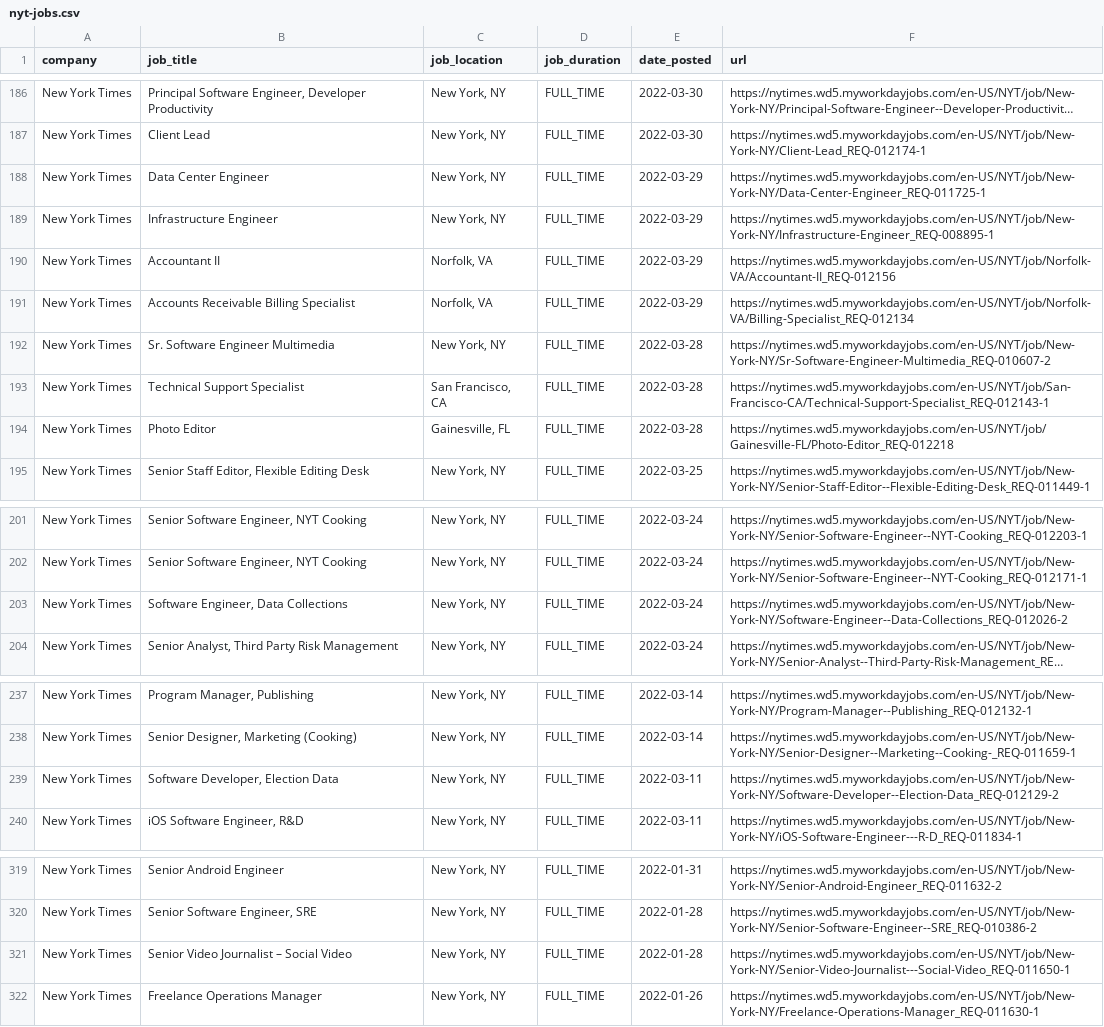
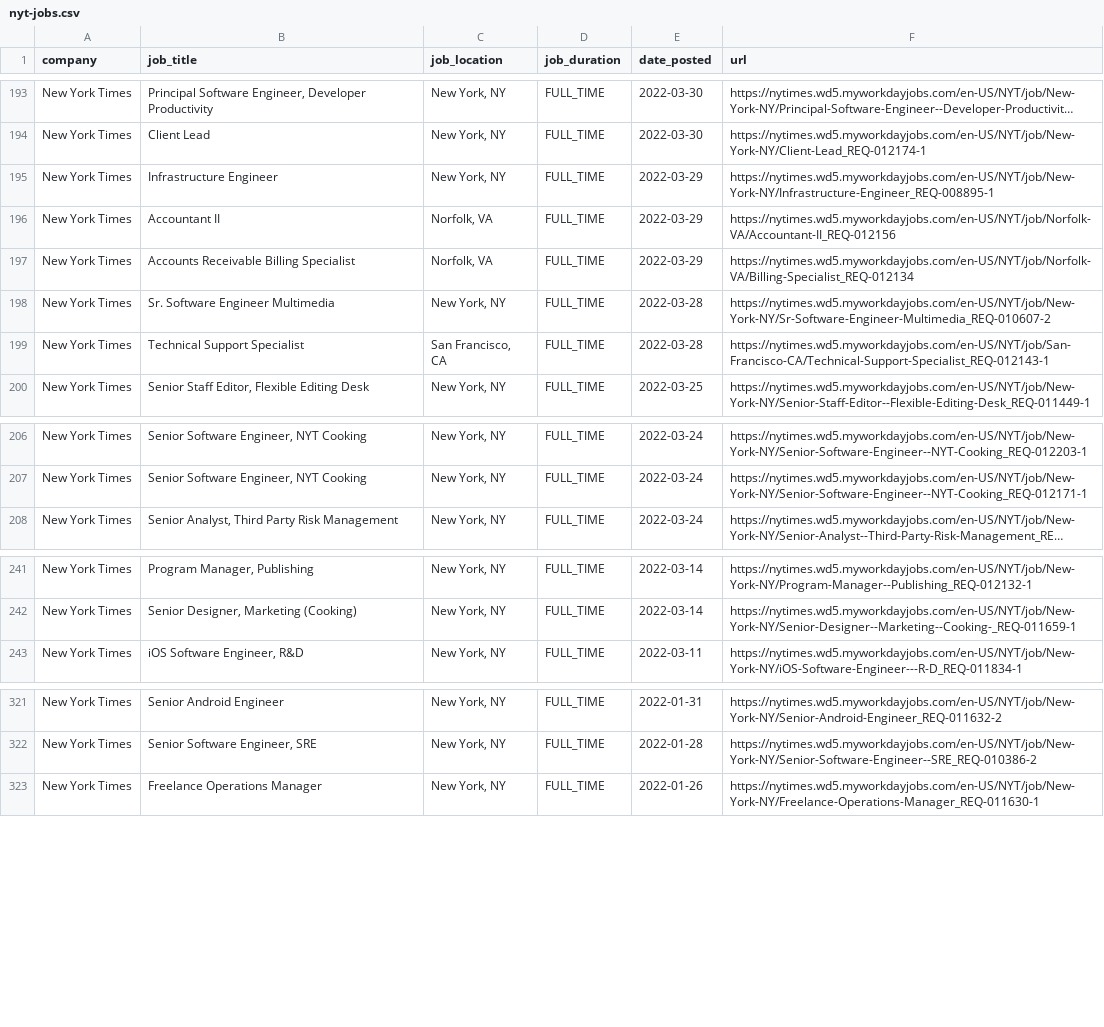
Before and after one commit to ndmvisuals/job-search-tool, a CSV file: data/nyt-jobs.csv, drawn as a sheet; only a part is shown, gaps mark what is left out; long unchanged cells end in …; removed rows and columns are numbered as before the commit, all else as after; the diff covers the shown part only; the diff names each change by its address in the sheet, - before the commit and + after, or states it on an @@ line.

```diff
--- a/data/nyt-jobs.csv
+++ b/data/nyt-jobs.csv
-row 188: New York Times | Data Center Engineer | New York, NY | FULL_TIME | 2022-03-29 | https://nytimes.wd5.myworkdayjobs.com/en-US/NYT/job/New-York-NY/Data-Center-Engineer_REQ-011725-1
-row 194: New York Times | Photo Editor | Gainesville, FL | FULL_TIME | 2022-03-28 | https://nytimes.wd5.myworkdayjobs.com/en-US/NYT/job/Gainesville-FL/Photo-Editor_REQ-012218
-row 203: New York Times | Software Engineer, Data Collections | New York, NY | FULL_TIME | 2022-03-24 | https://nytimes.wd5.myworkdayjobs.com/en-US/NYT/job/New-York-NY/Software-Engineer--Data-Collections_REQ-012026-2
-row 239: New York Times | Software Developer, Election Data | New York, NY | FULL_TIME | 2022-03-11 | https://nytimes.wd5.myworkdayjobs.com/en-US/NYT/job/New-York-NY/Software-Developer--Election-Data_REQ-012129-2
-row 321: New York Times | Senior Video Journalist – Social Video | New York, NY | FULL_TIME | 2022-01-28 | https://nytimes.wd5.myworkdayjobs.com/en-US/NYT/job/New-York-NY/Senior-Video-Journalist---Social-Video_REQ-011650-1
```
Also changed, not shown: 9 added rows, 3 removed rows and 4 edited cells elsewhere in this file, data/npr-jobs.csv, data/thewashingtonpost-jobs.csv.
